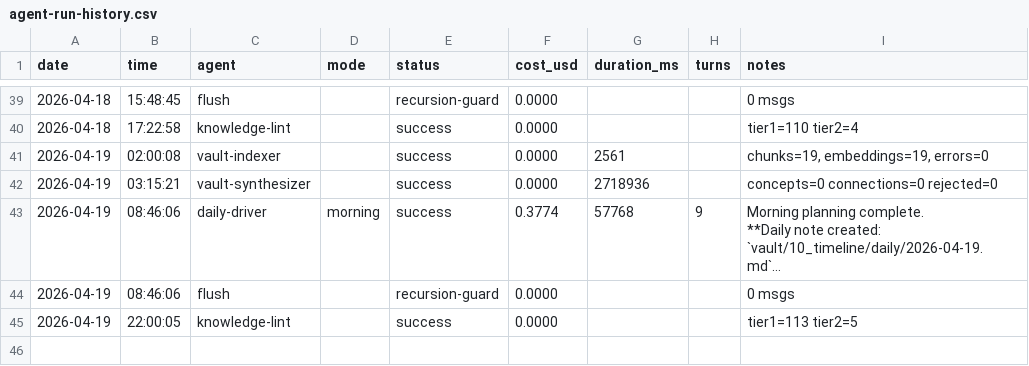
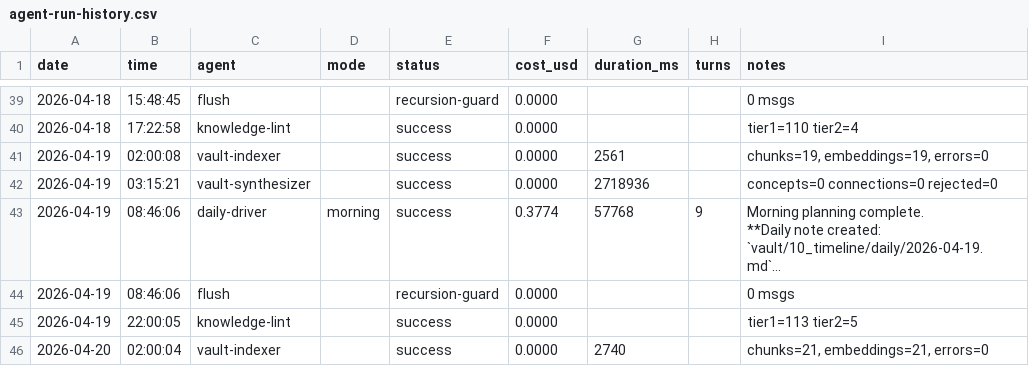
Before and after one commit to seanwinslow28/code-brain, a CSV file: vault/90_system/agent-logs/agent-run-history.csv, drawn as a sheet; only a part is shown, gaps mark what is left out; long unchanged cells end in …; the diff names each change by its address in the sheet, - before the commit and + after, or states it on an @@ line.

Commit message:
vault: auto-commit 2026-04-20 02:30:24

```diff
--- a/vault/90_system/agent-logs/agent-run-history.csv
+++ b/vault/90_system/agent-logs/agent-run-history.csv
+row 46: 2026-04-20 | 02:00:04 | vault-indexer |  | success | 0.0000 | 2740 |  | chunks=21, embeddings=21, errors=0
```
Also changed, not shown: 4 other files.
